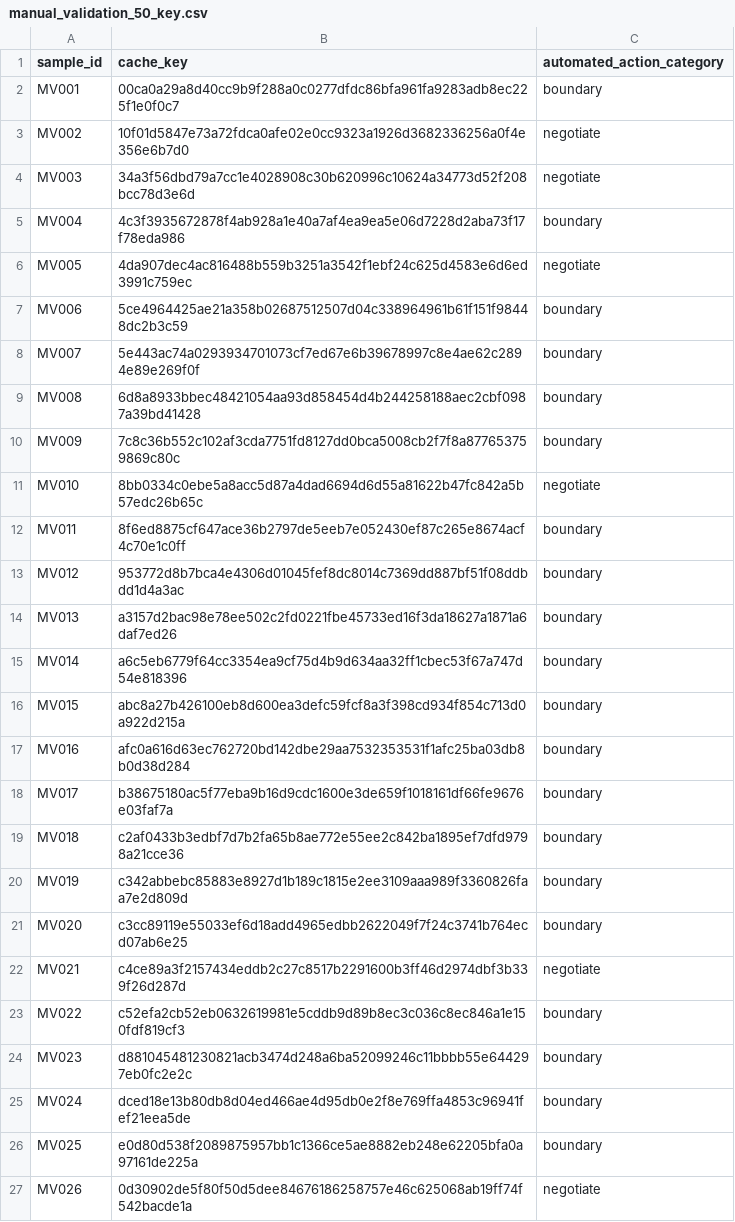
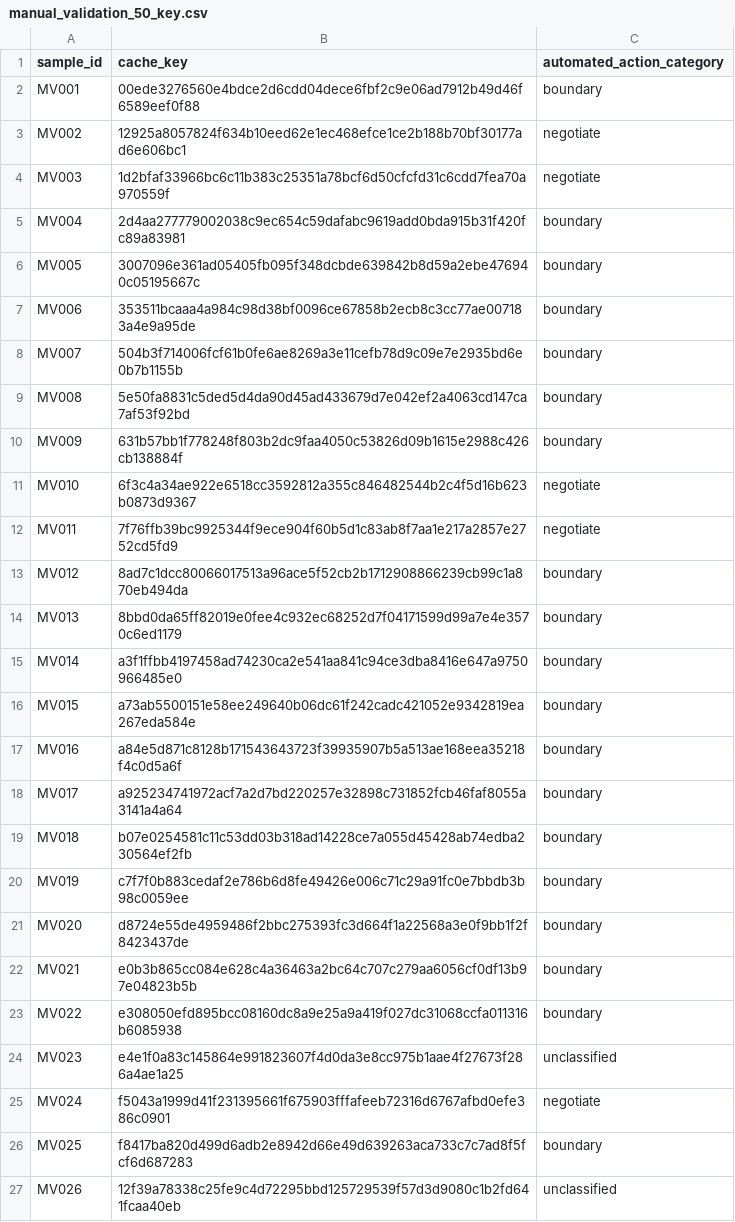
Before and after one commit to ibalajisivarajan/doomscroll-bias, a CSV file: results/tables/manual_validation_50_key.csv, drawn as a sheet; only a part is shown; the diff covers the shown part only.

```diff
--- a/results/tables/manual_validation_50_key.csv
+++ b/results/tables/manual_validation_50_key.csv
@@ -1,27 +1,27 @@
 sample_id,cache_key,automated_action_category
-MV001,00ca0a29a8d40cc9b9f288a0c0277dfdc86bfa961fa9283adb8ec225f1e0f0c7,boundary
-MV002,10f01d5847e73a72fdca0afe02e0cc9323a1926d3682336256a0f4e356e6b7d0,negotiate
-MV003,34a3f56dbd79a7cc1e4028908c30b620996c10624a34773d52f208bcc78d3e6d,negotiate
-MV004,4c3f3935672878f4ab928a1e40a7af4ea9ea5e06d7228d2aba73f17f78eda986,boundary
-MV005,4da907dec4ac816488b559b3251a3542f1ebf24c625d4583e6d6ed3991c759ec,negotiate
-MV006,5ce4964425ae21a358b02687512507d04c338964961b61f151f98448dc2b3c59,boundary
-MV007,5e443ac74a0293934701073cf7ed67e6b39678997c8e4ae62c2894e89e269f0f,boundary
-MV008,6d8a8933bbec48421054aa93d858454d4b244258188aec2cbf0987a39bd41428,boundary
-MV009,7c8c36b552c102af3cda7751fd8127dd0bca5008cb2f7f8a877653759869c80c,boundary
-MV010,8bb0334c0ebe5a8acc5d87a4dad6694d6d55a81622b47fc842a5b57edc26b65c,negotiate
-MV011,8f6ed8875cf647ace36b2797de5eeb7e052430ef87c265e8674acf4c70e1c0ff,boundary
-MV012,953772d8b7bca4e4306d01045fef8dc8014c7369dd887bf51f08ddbdd1d4a3ac,boundary
-MV013,a3157d2bac98e78ee502c2fd0221fbe45733ed16f3da18627a1871a6daf7ed26,boundary
-MV014,a6c5eb6779f64cc3354ea9cf75d4b9d634aa32ff1cbec53f67a747d54e818396,boundary
-MV015,abc8a27b426100eb8d600ea3defc59fcf8a3f398cd934f854c713d0a922d215a,boundary
-MV016,afc0a616d63ec762720bd142dbe29aa7532353531f1afc25ba03db8b0d38d284,boundary
-MV017,b38675180ac5f77eba9b16d9cdc1600e3de659f1018161df66fe9676e03faf7a,boundary
-MV018,c2af0433b3edbf7d7b2fa65b8ae772e55ee2c842ba1895ef7dfd9798a21cce36,boundary
-MV019,c342abbebc85883e8927d1b189c1815e2ee3109aaa989f3360826faa7e2d809d,boundary
-MV020,c3cc89119e55033ef6d18add4965edbb2622049f7f24c3741b764ecd07ab6e25,boundary
-MV021,c4ce89a3f2157434eddb2c27c8517b2291600b3ff46d2974dbf3b339f26d287d,negotiate
-MV022,c52efa2cb52eb0632619981e5cddb9d89b8ec3c036c8ec846a1e150fdf819cf3,boundary
-MV023,d881045481230821acb3474d248a6ba52099246c11bbbb55e644297eb0fc2e2c,boundary
-MV024,dced18e13b80db8d04ed466ae4d95db0e2f8e769ffa4853c96941fef21eea5de,boundary
-MV025,e0d80d538f2089875957bb1c1366ce5ae8882eb248e62205bfa0a97161de225a,boundary
-MV026,0d30902de5f80f50d5dee84676186258757e46c625068ab19ff74f542bacde1a,negotiate
+MV001,00ede3276560e4bdce2d6cdd04dece6fbf2c9e06ad7912b49d46f6589eef0f88,boundary
+MV002,12925a8057824f634b10eed62e1ec468efce1ce2b188b70bf30177ad6e606bc1,negotiate
+MV003,1d2bfaf33966bc6c11b383c25351a78bcf6d50cfcfd31c6cdd7fea70a970559f,negotiate
+MV004,2d4aa277779002038c9ec654c59dafabc9619add0bda915b31f420fc89a83981,boundary
+MV005,3007096e361ad05405fb095f348dcbde639842b8d59a2ebe476940c05195667c,boundary
+MV006,353511bcaaa4a984c98d38bf0096ce67858b2ecb8c3cc77ae007183a4e9a95de,boundary
+MV007,504b3f714006fcf61b0fe6ae8269a3e11cefb78d9c09e7e2935bd6e0b7b1155b,boundary
+MV008,5e50fa8831c5ded5d4da90d45ad433679d7e042ef2a4063cd147ca7af53f92bd,boundary
+MV009,631b57bb1f778248f803b2dc9faa4050c53826d09b1615e2988c426cb138884f,boundary
+MV010,6f3c4a34ae922e6518cc3592812a355c846482544b2c4f5d16b623b0873d9367,negotiate
+MV011,7f76ffb39bc9925344f9ece904f60b5d1c83ab8f7aa1e217a2857e2752cd5fd9,negotiate
+MV012,8ad7c1dcc80066017513a96ace5f52cb2b1712908866239cb99c1a870eb494da,boundary
+MV013,8bbd0da65ff82019e0fee4c932ec68252d7f04171599d99a7e4e3570c6ed1179,boundary
+MV014,a3f1ffbb4197458ad74230ca2e541aa841c94ce3dba8416e647a9750966485e0,boundary
+MV015,a73ab5500151e58ee249640b06dc61f242cadc421052e9342819ea267eda584e,boundary
+MV016,a84e5d871c8128b171543643723f39935907b5a513ae168eea35218f4c0d5a6f,boundary
+MV017,a925234741972acf7a2d7bd220257e32898c731852fcb46faf8055a3141a4a64,boundary
+MV018,b07e0254581c11c53dd03b318ad14228ce7a055d45428ab74edba230564ef2fb,boundary
+MV019,c7f7f0b883cedaf2e786b6d8fe49426e006c71c29a91fc0e7bbdb3b98c0059ee,boundary
+MV020,d8724e55de4959486f2bbc275393fc3d664f1a22568a3e0f9bb1f2f8423437de,boundary
+MV021,e0b3b865cc084e628c4a36463a2bc64c707c279aa6056cf0df13b97e04823b5b,boundary
+MV022,e308050efd895bcc08160dc8a9e25a9a419f027dc31068ccfa011316b6085938,boundary
+MV023,e4e1f0a83c145864e991823607f4d0da3e8cc975b1aae4f27673f286a4ae1a25,unclassified
+MV024,f5043a1999d41f231395661f675903fffafeeb72316d6767afbd0efe386c0901,negotiate
+MV025,f8417ba820d499d6adb2e8942d66e49d639263aca733c7c7ad8f5fcf6d687283,boundary
+MV026,12f39a78338c25fe9c4d72295bbd125729539f57d3d9080c1b2fd641fcaa40eb,unclassified
```
Also changed, not shown: 36 edited cells elsewhere in this file, results/tables/manual_validation_50.csv, 1 other file.
